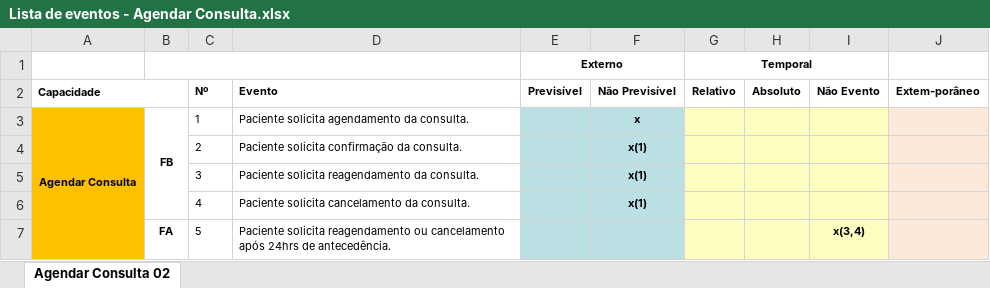
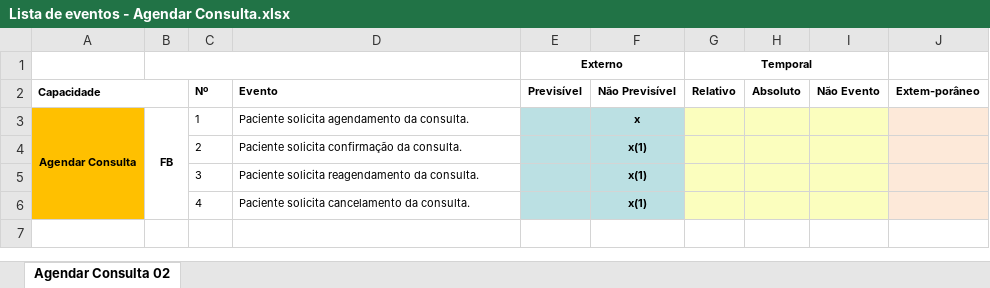
Before and after one commit to VagnerAlcantara/TCC, an Excel workbook: ModelagemDosProcessosDeNegocio/Lista de eventos - Agendar Consulta.xlsx, sheet Agendar Consulta 02, drawn as a sheet; values as stored, in another font and other column widths than the file's, no borders; the diff names each change by its address in the sheet, - before the commit and + after, or states it on an @@ line.

```diff
--- a/ModelagemDosProcessosDeNegocio/Lista de eventos - Agendar Consulta.xlsx (sheet Agendar Consulta 02)
+++ b/ModelagemDosProcessosDeNegocio/Lista de eventos - Agendar Consulta.xlsx (sheet Agendar Consulta 02)
-row 7:  | FA | 5 | Paciente solicita reagendamento ou cancelamento após 24hrs de antecedência. |  |  |  |  | x(3,4)
```
Also changed, not shown: 1 other file.
